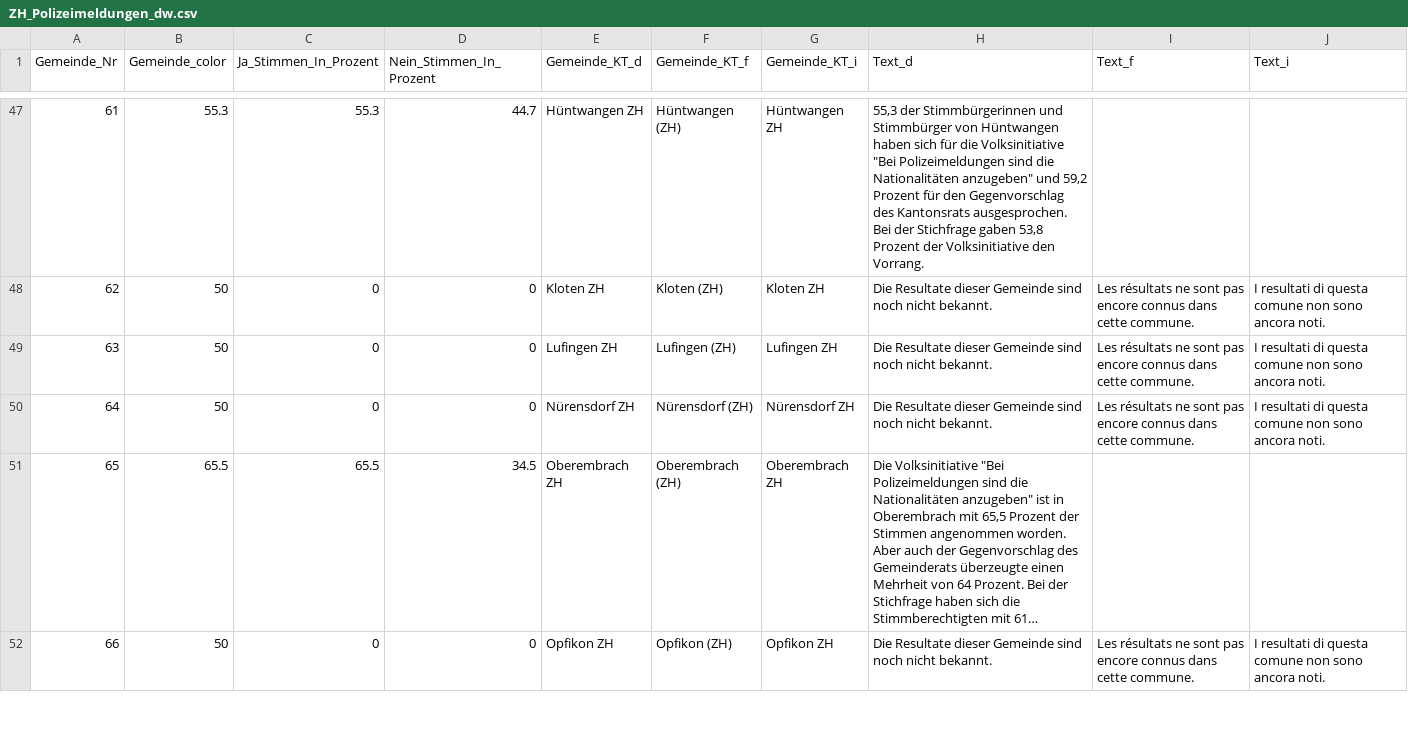
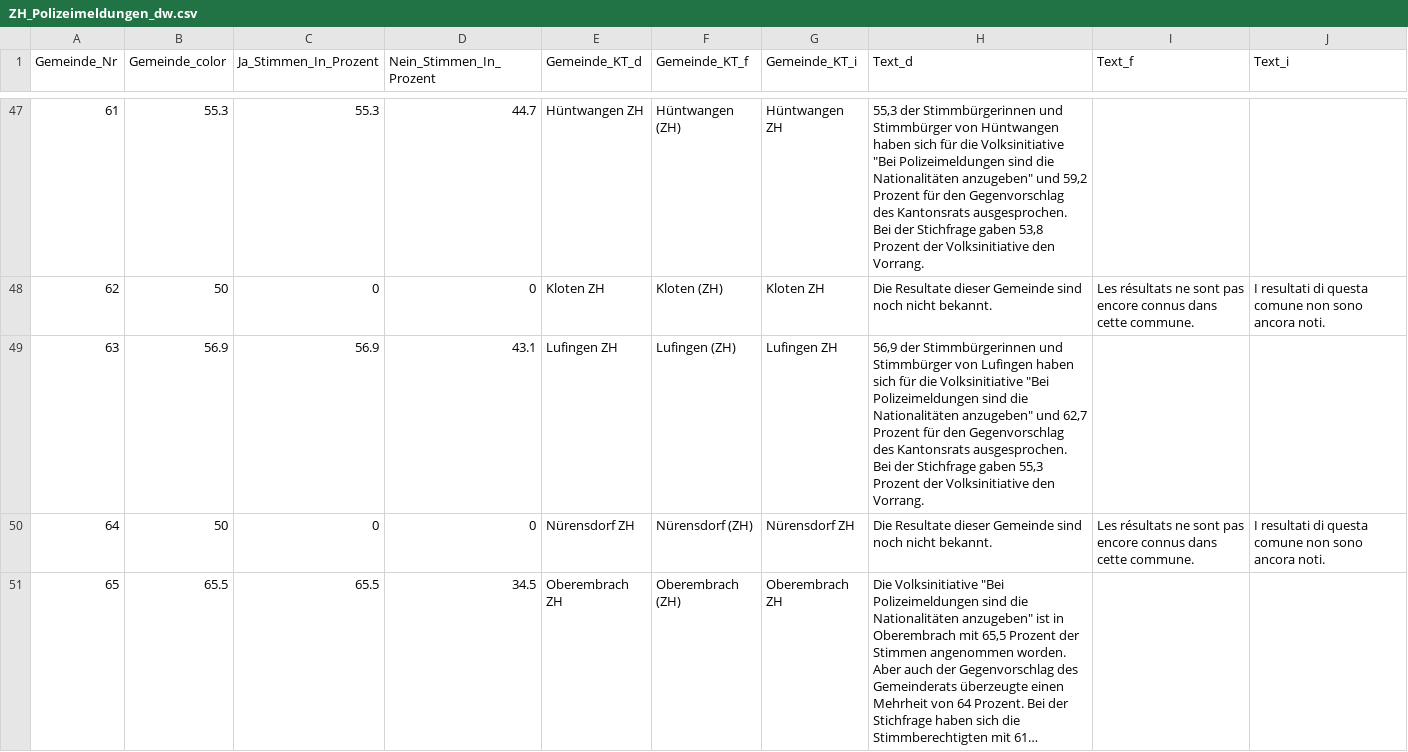
Before and after one commit to awp-finanznachrichten/lena_maerz2021, a CSV file: Output/ZH_Polizeimeldungen_dw.csv, drawn as a sheet; only a part is shown, gaps mark what is left out; the shorter side is filled out with more unchanged rows; long unchanged cells end in …; the diff covers the shown part only.

```diff
--- a/Output/ZH_Polizeimeldungen_dw.csv
+++ b/Output/ZH_Polizeimeldungen_dw.csv
@@ -48,3 +48,3 @@
 62,50,0,0,"Kloten ZH","Kloten (ZH)","Kloten ZH","Die Resultate dieser Gemeinde sind noch nicht bekannt.","Les résultats ne sont pas encore connus dans cette commune.","I resultati di questa comune non sono ancora noti."
-63,50,0,0,"Lufingen ZH","Lufingen (ZH)","Lufingen ZH","Die Resultate dieser Gemeinde sind noch nicht bekannt.","Les résultats ne sont pas encore connus dans cette commune.","I resultati di questa comune non sono ancora noti."
+63,56.9,56.9,43.1,"Lufingen ZH","Lufingen (ZH)","Lufingen ZH","56,9 der Stimmbürgerinnen und Stimmbürger von Lufingen haben sich für die Volksinitiative ""Bei Polizeimeldungen sind die Nationalitäten anzugeben"" und 62,7 Prozent für den Gegenvorschlag des Kantonsrats ausgesprochen. Bei der Stichfrage gaben 55,3 Prozent der Volksinitiative den Vorrang.",,
 64,50,0,0,"Nürensdorf ZH","Nürensdorf (ZH)","Nürensdorf ZH","Die Resultate dieser Gemeinde sind noch nicht bekannt.","Les résultats ne sont pas encore connus dans cette commune.","I resultati di questa comune non sono ancora noti."
```
Also changed, not shown: 12 edited cells elsewhere in this file, Output/E-ID-Gesetz_dw.csv, Output/E-ID-Gesetz_dw_radiotop.csv, 9 other files.
